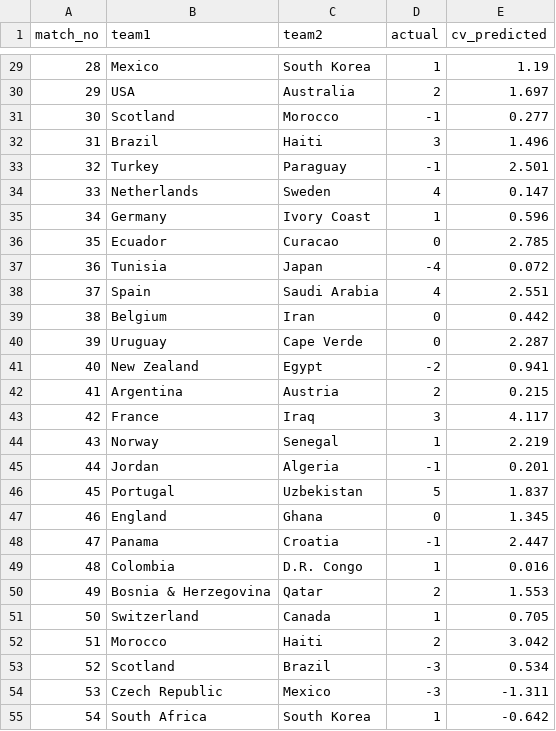
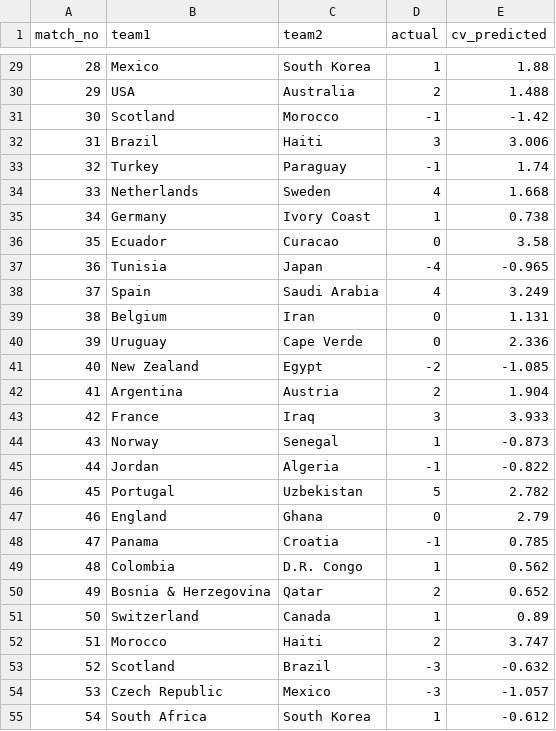
Before and after one commit to sachin00810/HIT140-Objective2, a CSV file: output/cv_predictions.csv, drawn as a sheet; only a part is shown, gaps mark what is left out; the diff covers the shown part only.

```diff
--- a/output/cv_predictions.csv
+++ b/output/cv_predictions.csv
@@ -29,27 +29,27 @@ match_no,team1,team2,actual,cv_predicted
-28,Mexico,South Korea,1,1.19
-29,USA,Australia,2,1.697
-30,Scotland,Morocco,-1,0.277
-31,Brazil,Haiti,3,1.496
-32,Turkey,Paraguay,-1,2.501
-33,Netherlands,Sweden,4,0.147
-34,Germany,Ivory Coast,1,0.596
-35,Ecuador,Curacao,0,2.785
-36,Tunisia,Japan,-4,0.072
-37,Spain,Saudi Arabia,4,2.551
-38,Belgium,Iran,0,0.442
-39,Uruguay,Cape Verde,0,2.287
-40,New Zealand,Egypt,-2,0.941
-41,Argentina,Austria,2,0.215
-42,France,Iraq,3,4.117
-43,Norway,Senegal,1,2.219
-44,Jordan,Algeria,-1,0.201
-45,Portugal,Uzbekistan,5,1.837
-46,England,Ghana,0,1.345
-47,Panama,Croatia,-1,2.447
-48,Colombia,D.R. Congo,1,0.016
-49,Bosnia & Herzegovina,Qatar,2,1.553
-50,Switzerland,Canada,1,0.705
-51,Morocco,Haiti,2,3.042
-52,Scotland,Brazil,-3,0.534
-53,Czech Republic,Mexico,-3,-1.311
-54,South Africa,South Korea,1,-0.642
+28,Mexico,South Korea,1,1.88
+29,USA,Australia,2,1.488
+30,Scotland,Morocco,-1,-1.42
+31,Brazil,Haiti,3,3.006
+32,Turkey,Paraguay,-1,1.74
+33,Netherlands,Sweden,4,1.668
+34,Germany,Ivory Coast,1,0.738
+35,Ecuador,Curacao,0,3.58
+36,Tunisia,Japan,-4,-0.965
+37,Spain,Saudi Arabia,4,3.249
+38,Belgium,Iran,0,1.131
+39,Uruguay,Cape Verde,0,2.336
+40,New Zealand,Egypt,-2,-1.085
+41,Argentina,Austria,2,1.904
+42,France,Iraq,3,3.933
+43,Norway,Senegal,1,-0.873
+44,Jordan,Algeria,-1,-0.822
+45,Portugal,Uzbekistan,5,2.782
+46,England,Ghana,0,2.79
+47,Panama,Croatia,-1,0.785
+48,Colombia,D.R. Congo,1,0.562
+49,Bosnia & Herzegovina,Qatar,2,0.652
+50,Switzerland,Canada,1,0.89
+51,Morocco,Haiti,2,3.747
+52,Scotland,Brazil,-3,-0.632
+53,Czech Republic,Mexico,-3,-1.057
+54,South Africa,South Korea,1,-0.612
```
Also changed, not shown: 77 edited cells elsewhere in this file, data/processed/wc2026_lr21_dataset.csv, output/descriptive_statistics.csv, 20 other files.
